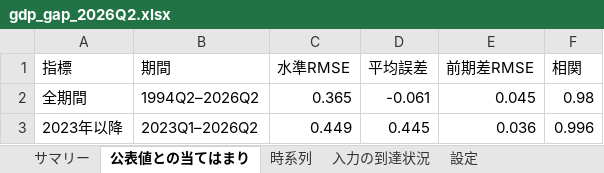
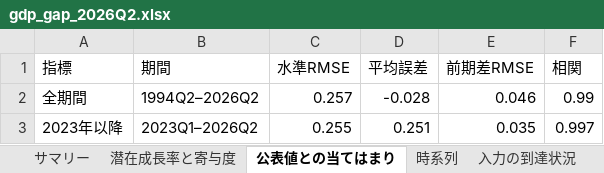
Before and after one commit to uniyama-soy-source/gdp-gap-uniyama, an Excel workbook: results/gdp_gap_2026Q2.xlsx, sheet 公表値との当てはまり, drawn as a sheet; values as stored, in another font and other column widths than the file's, no borders; the diff names each change by its address in the sheet, - before the commit and + after, or states it on an @@ line.

```diff
--- a/results/gdp_gap_2026Q2.xlsx (sheet 公表値との当てはまり)
+++ b/results/gdp_gap_2026Q2.xlsx (sheet 公表値との当てはまり)
+sheet tab: 潜在成長率と寄与度
-C2 (水準RMSE): 0.365
+C2 (水準RMSE): 0.257
-D2 (平均誤差): -0.061
+D2 (平均誤差): -0.028
-E2 (前期差RMSE): 0.045
+E2 (前期差RMSE): 0.046
-F2 (相関): 0.98
+F2 (相関): 0.99
-C3 (水準RMSE): 0.449
+C3 (水準RMSE): 0.255
-D3 (平均誤差): 0.445
+D3 (平均誤差): 0.251
-E3 (前期差RMSE): 0.036
+E3 (前期差RMSE): 0.035
-F3 (相関): 0.996
+F3 (相関): 0.997
```
Also changed, not shown: sheet 時系列, sheet 設定, sheet サマリー, results/backtest_realtime2_cao.xlsx, 27 other files.
